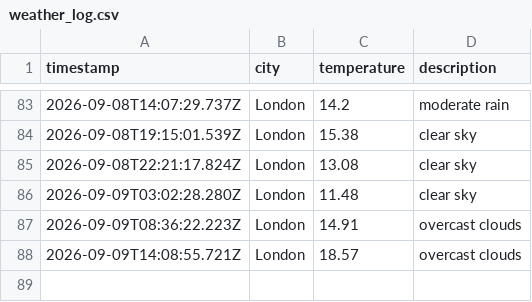
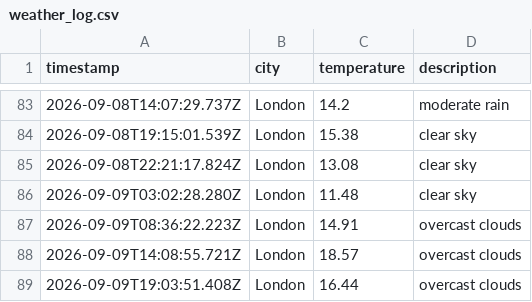
Before and after one commit to Rmorbey/weather-data-ops, a CSV file: data/weather_log.csv, drawn as a sheet; only a part is shown, gaps mark what is left out.

```diff
--- a/data/weather_log.csv
+++ b/data/weather_log.csv
@@ -88 +88,2 @@ timestamp,city,temperature,description
 2026-09-09T14:08:55.721Z,London,18.57,overcast clouds
+2026-09-09T19:03:51.408Z,London,16.44,overcast clouds
```
Also changed, not shown: 1 other file.
